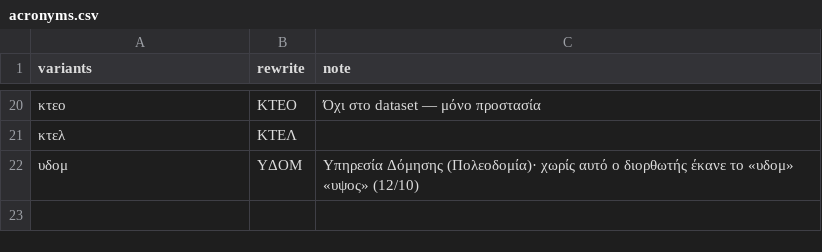
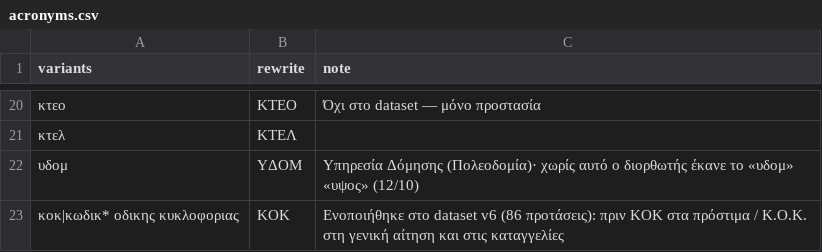
Before and after one commit to ToniAiv/ChatBot, a CSV file: mappings/acronyms.csv, drawn as a sheet; only a part is shown, gaps mark what is left out.

Commit message:
Added KOK to mapping

```diff
--- a/mappings/acronyms.csv
+++ b/mappings/acronyms.csv
@@ -22 +22,2 @@ variants,rewrite,note
 υδομ,ΥΔΟΜ,Υπηρεσία Δόμησης (Πολεοδομία)· χωρίς αυτό ο διορθωτής έκανε το «υδομ» «υψος» (12/10)
+κοκ|κωδικ* οδικης κυκλοφοριας,ΚΟΚ,Ενοποιήθηκε στο dataset v6 (86 προτάσεις): πριν ΚΟΚ στα πρόστιμα / Κ.Ο.Κ. στη γενική αίτηση και στις καταγγελίες
```
